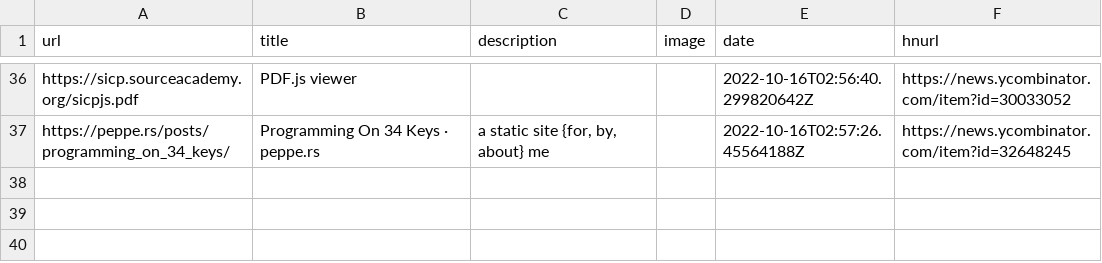
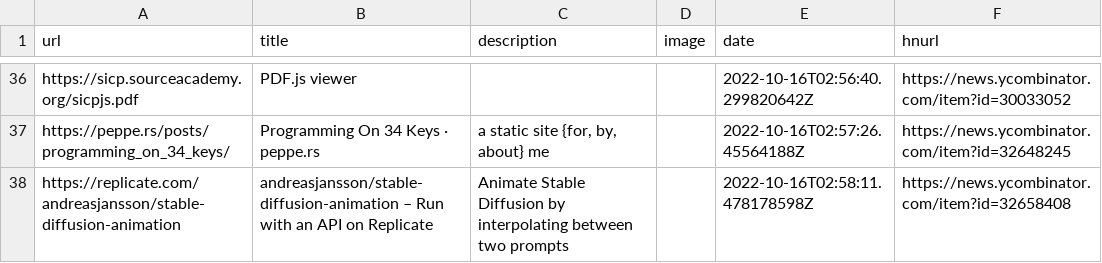
Before and after one commit to AdditionalMetal/readingList, a CSV file: readingList.csv, drawn as a sheet; only a part is shown, gaps mark what is left out.

Commit message:
Automated reading list update on Sun Oct 16 02:58:11 UTC 2022

```diff
--- a/readingList.csv
+++ b/readingList.csv
@@ -37 +37,2 @@ https://sicp.sourceacademy.org/sicpjs.pdf,PDF.js viewer,,,2022-10-16T02:56:40.29
 https://peppe.rs/posts/programming_on_34_keys/,Programming On 34 Keys · peppe.rs,"a static site {for, by, about} me ",,2022-10-16T02:57:26.45564188Z,https://news.ycombinator.com/item?id=32648245
+https://replicate.com/andreasjansson/stable-diffusion-animation,andreasjansson/stable-diffusion-animation – Run with an API on Replicate,Animate Stable Diffusion by interpolating between two prompts,,2022-10-16T02:58:11.478178598Z,https://news.ycombinator.com/item?id=32658408
```
